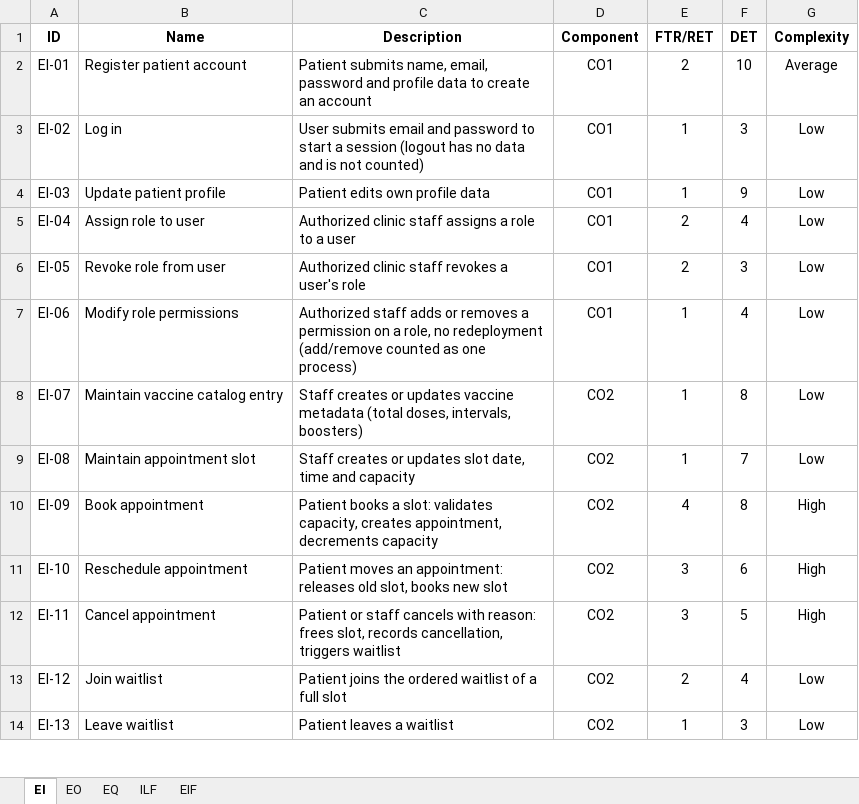
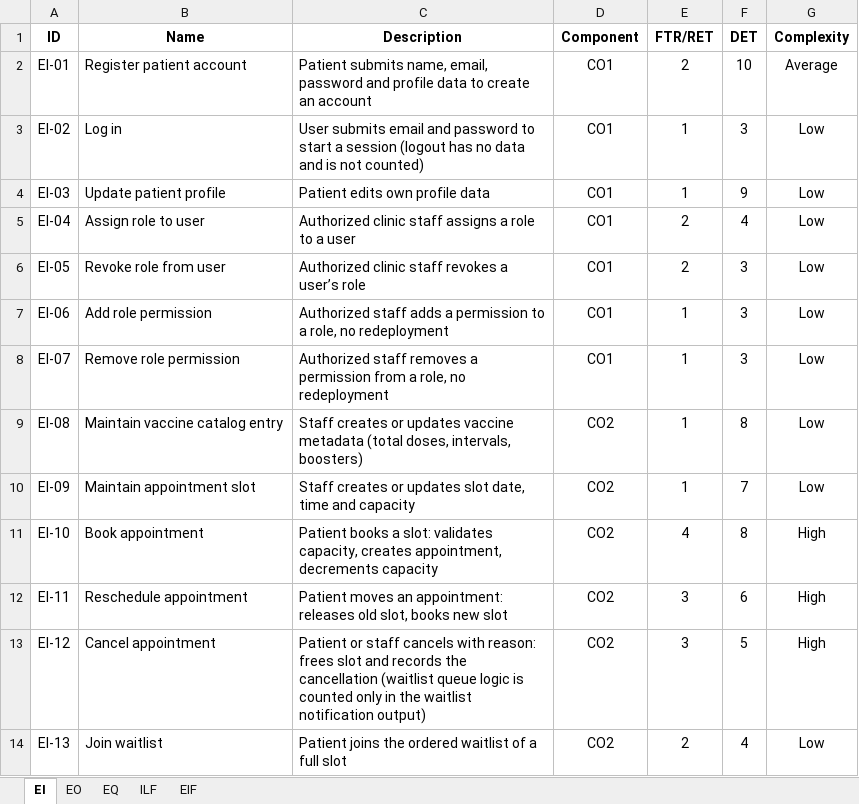
Before and after one commit to Group-5-Software-Engineering-Lab-Sec03/Group-5---Vaccination-Campaign-Scheduling-and-Follow-up-System-, an Excel workbook: Project/Function_Point_Analysis/Function_Point_Components.xlsx, sheet EI, drawn as a sheet; only a part is shown; values as stored, in another font and other column widths than the file's, no borders; the diff covers the shown part only; the diff names each change by its address in the sheet, - before the commit and + after, or states it on an @@ line.

```diff
--- a/Project/Function_Point_Analysis/Function_Point_Components.xlsx (sheet EI)
+++ b/Project/Function_Point_Analysis/Function_Point_Components.xlsx (sheet EI)
-C6 (Description): Authorized clinic staff revokes a user's role
+C6 (Description): Authorized clinic staff revokes a user’s role
-B7 (Name): Modify role permissions
+B7 (Name): Add role permission
-C7 (Description): …staff adds or removes a permission on a role, no redeployment (add/remove counted as one process)
+C7 (Description): …staff adds a permission to a role, no redeployment
-F7 (DET): 4
+F7 (DET): 3
-B8 (Name): Maintain vaccine catalog entry
+B8 (Name): Remove role permission
-C8 (Description): Staff creates or updates vaccine metadata (total doses, intervals, boosters)
+C8 (Description): Authorized staff removes a permission from a role, no redeployment
-D8 (Component): CO2
+D8 (Component): CO1
-F8 (DET): 8
+F8 (DET): 3
-B9 (Name): Maintain appointment slot
+B9 (Name): Maintain vaccine catalog entry
-C9 (Description): …or updates slot date, time and capacity
+C9 (Description): …or updates vaccine metadata (total doses, intervals, boosters)
-F9 (DET): 7
+F9 (DET): 8
-B10 (Name): Book appointment
+B10 (Name): Maintain appointment slot
-C10 (Description): Patient books a slot: validates capacity, creates appointment, decrements capacity
+C10 (Description): Staff creates or updates slot date, time and capacity
-E10 (FTR/RET): 4
+E10 (FTR/RET): 1
-F10 (DET): 8
+F10 (DET): 7
-G10 (Complexity): High
+G10 (Complexity): Low
-B11 (Name): Reschedule appointment
+B11 (Name): Book appointment
-C11 (Description): Patient moves an appointment: releases old slot, books new slot
+C11 (Description): Patient books a slot: validates capacity, creates appointment, decrements capacity
-E11 (FTR/RET): 3
+E11 (FTR/RET): 4
-F11 (DET): 6
+F11 (DET): 8
-B12 (Name): Cancel appointment
+B12 (Name): Reschedule appointment
-C12 (Description): Patient or staff cancels with reason: frees slot, records cancellation, triggers waitlist
+C12 (Description): Patient moves an appointment: releases old slot, books new slot
-F12 (DET): 5
+F12 (DET): 6
-B13 (Name): Join waitlist
+B13 (Name): Cancel appointment
-C13 (Description): Patient joins the ordered waitlist of a full slot
+C13 (Description): Patient or staff cancels with reason: frees slot and records the cancellation (waitlist queue logic is counted only in the waitlist notification output)
-E13 (FTR/RET): 2
+E13 (FTR/RET): 3
-F13 (DET): 4
+F13 (DET): 5
-G13 (Complexity): Low
+G13 (Complexity): High
-B14 (Name): Leave waitlist
+B14 (Name): Join waitlist
-C14 (Description): Patient leaves a waitlist
+C14 (Description): Patient joins the ordered waitlist of a full slot
-E14 (FTR/RET): 1
+E14 (FTR/RET): 2
-F14 (DET): 3
+F14 (DET): 4
```
Also changed, not shown: 1 added row and 27 edited cells elsewhere in this sheet, sheet ILF, sheet EIF, Project/Function_Point_Analysis/Function_Point_Calculations.xlsx, 1 other file.
